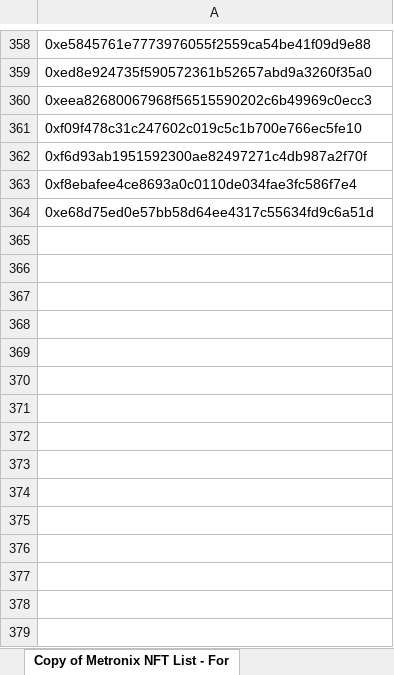
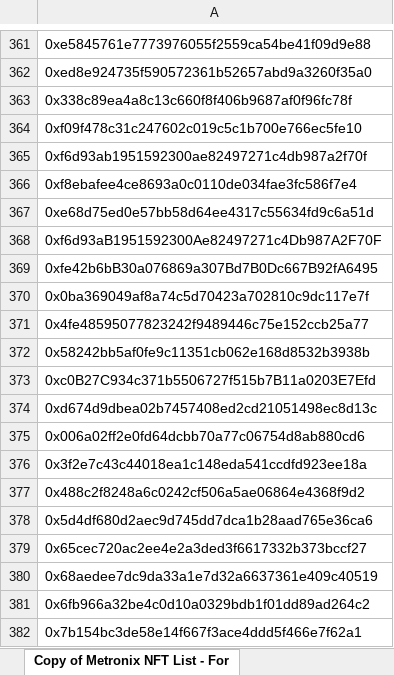
Before and after one commit to MagicSea-Finance/tokenlist, an Excel workbook: src/tokenLogos/nft-campaign/nft-campaign.xlsx, sheet Copy of Metronix NFT List - For, drawn as a sheet; only a part is shown, gaps mark what is left out; values as stored, in another font and other column widths than the file's, no borders; addresses are those after the commit; the diff covers the shown part only; the diff names each change by its address in the sheet, - before the commit and + after, or states it on an @@ line.

Commit message:
Update nft-campaign.xlsx

```diff
--- a/src/tokenLogos/nft-campaign/nft-campaign.xlsx (sheet Copy of Metronix NFT List - For)
+++ b/src/tokenLogos/nft-campaign/nft-campaign.xlsx (sheet Copy of Metronix NFT List - For)
-A363: 0xeea82680067968f56515590202c6b49969c0ecc3
+A363: 0x338c89ea4a8c13c660f8f406b9687af0f96fc78f
+row 368: 0xf6d93aB1951592300Ae82497271c4Db987A2F70F
+row 369: 0xfe42b6bB30a076869a307Bd7B0Dc667B92fA6495
+row 370: 0x0ba369049af8a74c5d70423a702810c9dc117e7f
+row 371: 0x4fe48595077823242f9489446c75e152ccb25a77
+row 372: 0x58242bb5af0fe9c11351cb062e168d8532b3938b
+row 373: 0xc0B27C934c371b5506727f515b7B11a0203E7Efd
+row 374: 0xd674d9dbea02b7457408ed2cd21051498ec8d13c
+row 375: 0x006a02ff2e0fd64dcbb70a77c06754d8ab880cd6
+row 376: 0x3f2e7c43c44018ea1c148eda541ccdfd923ee18a
+row 377: 0x488c2f8248a6c0242cf506a5ae06864e4368f9d2
+row 378: 0x5d4df680d2aec9d745dd7dca1b28aad765e36ca6
+row 379: 0x65cec720ac2ee4e2a3ded3f6617332b373bccf27
+row 380: 0x68aedee7dc9da33a1e7d32a6637361e409c40519
+row 381: 0x6fb966a32be4c0d10a0329bdb1f01dd89ad264c2
+row 382: 0x7b154bc3de58e14f667f3ace4ddd5f466e7f62a1
```
Also changed, not shown: 31 added rows elsewhere in this sheet.
